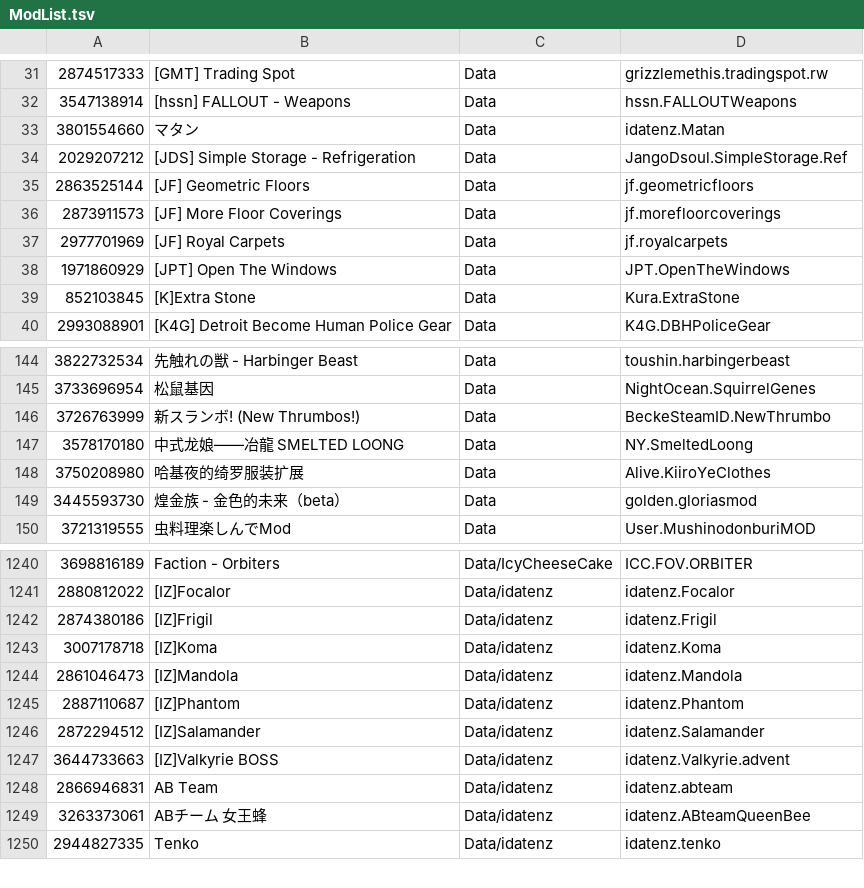
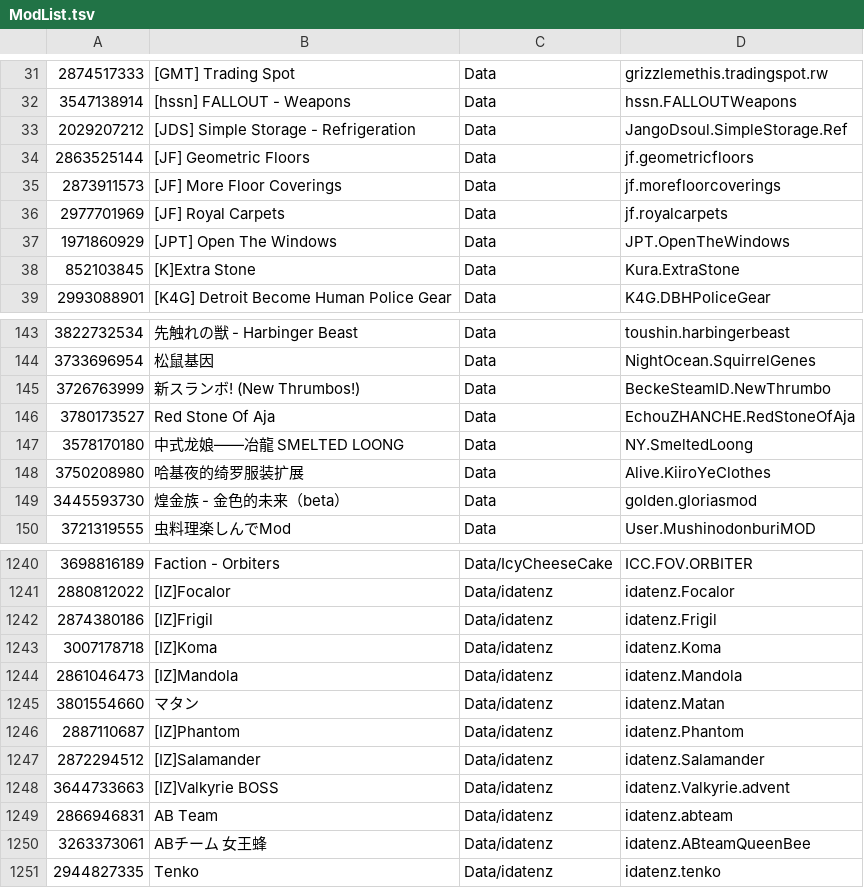
Before and after one commit to RimWorldKorea/RMK, a TSV file: ModList.tsv, drawn as a sheet; only a part is shown, gaps mark what is left out; removed rows and columns are numbered as before the commit, all else as after; the diff names each change by its address in the sheet, - before the commit and + after, or states it on an @@ line.

```diff
--- a/ModList.tsv
+++ b/ModList.tsv
-row 33: 3801554660 | マタン | Data | idatenz.Matan
+row 146: 3780173527 | Red Stone Of Aja | Data | EchouZHANCHE.RedStoneOfAja
+row 1245: 3801554660 | マタン | Data/idatenz | idatenz.Matan
```
Also changed, not shown: 12 other files.
